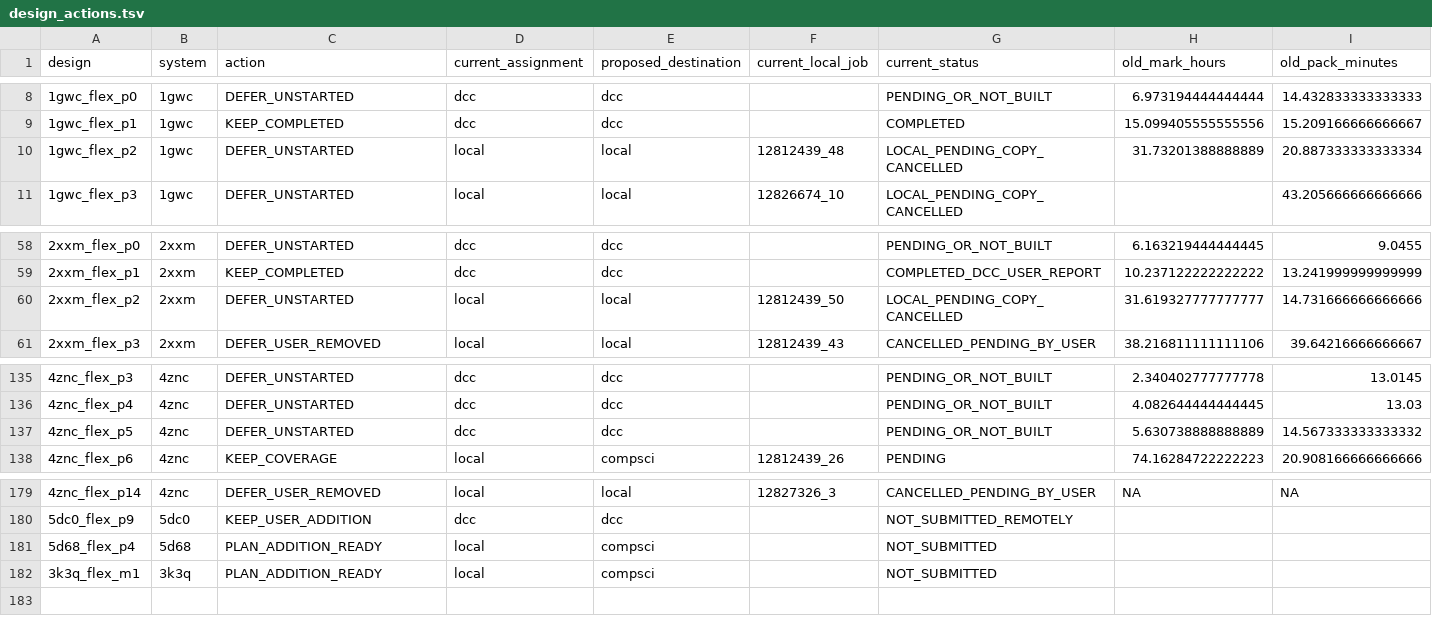
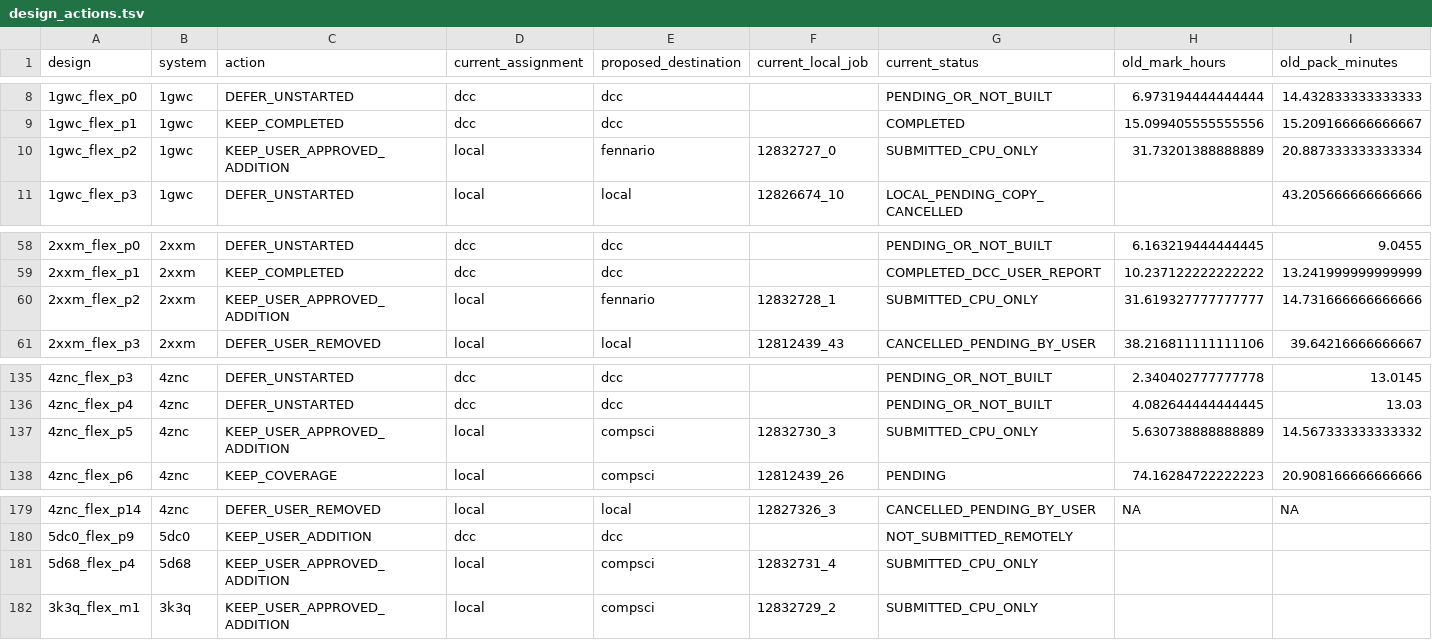
Before and after one commit to cowboyliyang/OSPREY3, a TSV file: slurm/campaigns/deadline_focus_20261006/design_actions.tsv, drawn as a sheet; only a part is shown, gaps mark what is left out; the diff names each change by its address in the sheet, - before the commit and + after, or states it on an @@ line.

```diff
--- a/slurm/campaigns/deadline_focus_20261006/design_actions.tsv
+++ b/slurm/campaigns/deadline_focus_20261006/design_actions.tsv
-C10 (action): DEFER_UNSTARTED
+C10 (action): KEEP_USER_APPROVED_ADDITION
-E10 (proposed_destination): local
+E10 (proposed_destination): fennario
-F10 (current_local_job): 12812439_48
+F10 (current_local_job): 12832727_0
-G10 (current_status): LOCAL_PENDING_COPY_CANCELLED
+G10 (current_status): SUBMITTED_CPU_ONLY
-C60 (action): DEFER_UNSTARTED
+C60 (action): KEEP_USER_APPROVED_ADDITION
-E60 (proposed_destination): local
+E60 (proposed_destination): fennario
-F60 (current_local_job): 12812439_50
+F60 (current_local_job): 12832728_1
-G60 (current_status): LOCAL_PENDING_COPY_CANCELLED
+G60 (current_status): SUBMITTED_CPU_ONLY
-C137 (action): DEFER_UNSTARTED
+C137 (action): KEEP_USER_APPROVED_ADDITION
-D137 (current_assignment): dcc
+D137 (current_assignment): local
-E137 (proposed_destination): dcc
+E137 (proposed_destination): compsci
-F137 (current_local_job): (empty)
+F137 (current_local_job): 12832730_3
-G137 (current_status): PENDING_OR_NOT_BUILT
+G137 (current_status): SUBMITTED_CPU_ONLY
-C181:C182 (action): PLAN_ADDITION_READY
+C181:C182 (action): KEEP_USER_APPROVED_ADDITION
-F181 (current_local_job): (empty)
+F181 (current_local_job): 12832731_4
-G181:G182 (current_status): NOT_SUBMITTED
+G181:G182 (current_status): SUBMITTED_CPU_ONLY
-F182 (current_local_job): (empty)
+F182 (current_local_job): 12832729_2
```
Also changed, not shown: slurm/campaigns/current_inventory_20261006/current_plan.tsv, slurm/campaigns/current_inventory_20261006/systems.tsv, 20 other files.
